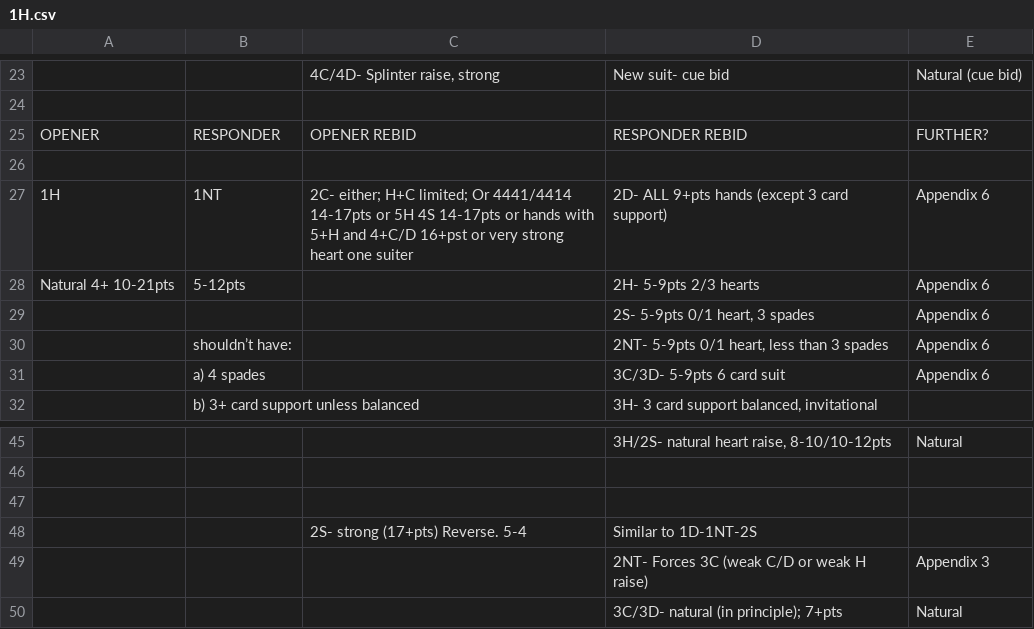
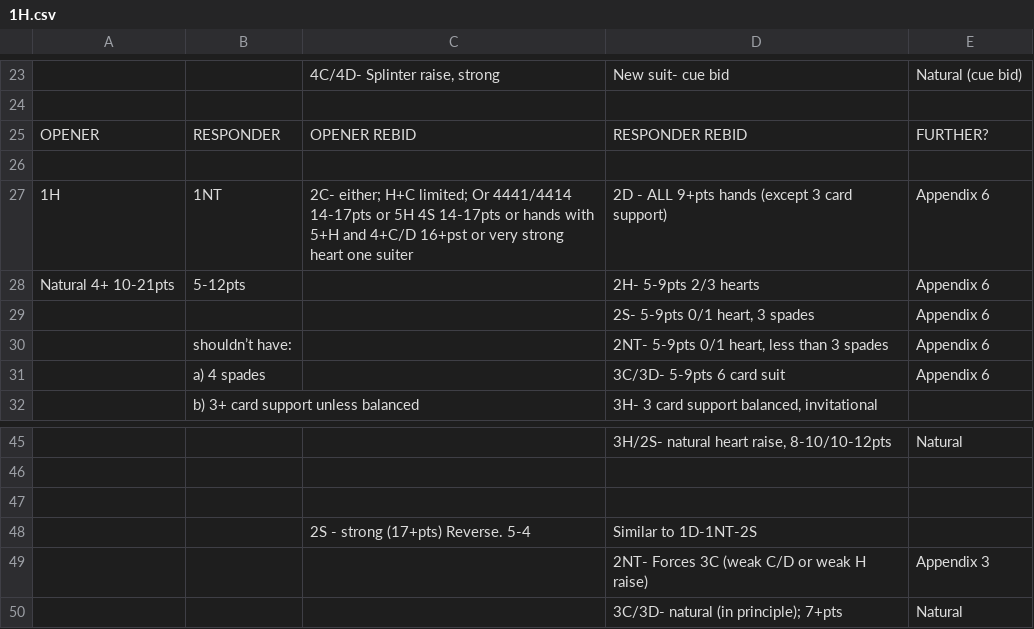
Before and after one commit to thehoglet/bridge-system, a CSV file: csv/1H.csv, drawn as a sheet; only a part is shown, gaps mark what is left out.

```diff
--- a/csv/1H.csv
+++ b/csv/1H.csv
@@ -26,3 +26,3 @@ OPENER,RESPONDER,OPENER REBID,RESPONDER REBID,FURTHER?
 ,,,,
-1H,1NT,2C- either; H+C limited; Or 4441/4414 14-17pts or 5H 4S 14-17pts or hands with 5+H and 4+C/D 16+pst or very strong heart one suiter,2D- ALL 9+pts hands (except 3 card support),Appendix 6
+1H,1NT,2C- either; H+C limited; Or 4441/4414 14-17pts or 5H 4S 14-17pts or hands with 5+H and 4+C/D 16+pst or very strong heart one suiter,2D - ALL 9+pts hands (except 3 card support),Appendix 6
 Natural 4+ 10-21pts,5-12pts,,2H- 5-9pts 2/3 hearts,Appendix 6
@@ -47,3 +47,3 @@ Natural 4+ 10-21pts,5-12pts,,2H- 5-9pts 2/3 hearts,Appendix 6
 ,,,,
-,,2S- strong (17+pts) Reverse. 5-4,Similar to 1D-1NT-2S,
+,,2S - strong (17+pts) Reverse. 5-4,Similar to 1D-1NT-2S,
 ,,,2NT- Forces 3C (weak C/D or weak H raise),Appendix 3
```
Also changed, not shown: csv/1S.csv, 18 other files.
